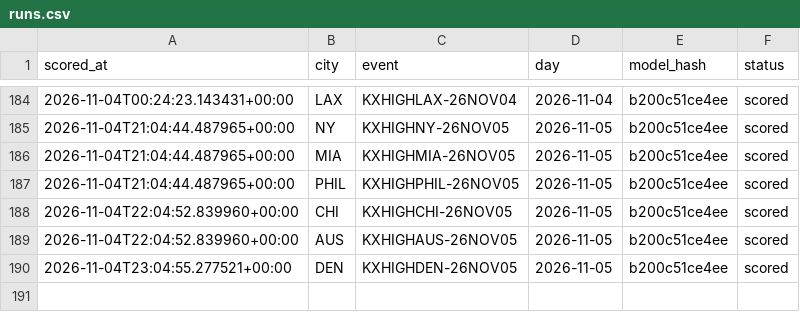
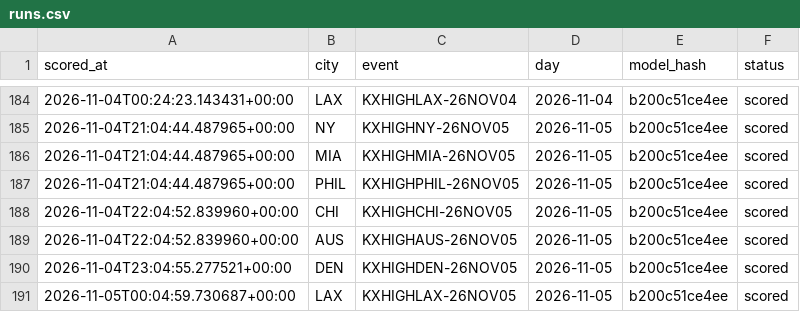
Before and after one commit to physicalreasoning/isotherm, a CSV file: runs.csv, drawn as a sheet; only a part is shown, gaps mark what is left out; the diff names each change by its address in the sheet, - before the commit and + after, or states it on an @@ line.

```diff
--- a/runs.csv
+++ b/runs.csv
+row 191: 2026-11-05T00:04:59.730687+00:00 | LAX | KXHIGHLAX-26NOV05 | 2026-11-05 | b200c51ce4ee | scored
```
Also changed, not shown: predictions.csv, trades.csv, 1 other file.
